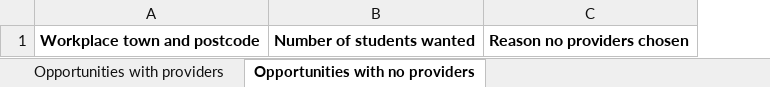
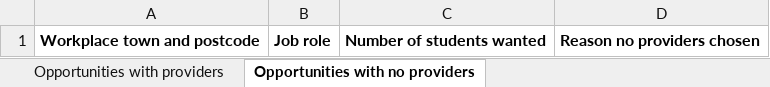
Before and after one commit to SkillsFundingAgency/tl-matching, an Excel workbook: src/Sfa.Tl.Matching.Application/Templates/PipelineOpportunitiesReportTemplate.xlsx, sheet Opportunities with no providers, drawn as a sheet; values as stored, in another font and other column widths than the file's, no borders; the diff names each change by its address in the sheet, - before the commit and + after, or states it on an @@ line.

Commit message:
TLWP-845 - Add columns to pipeline report

```diff
--- a/src/Sfa.Tl.Matching.Application/Templates/PipelineOpportunitiesReportTemplate.xlsx (sheet Opportunities with no providers)
+++ b/src/Sfa.Tl.Matching.Application/Templates/PipelineOpportunitiesReportTemplate.xlsx (sheet Opportunities with no providers)
+column B, row 1: Job role
```
Also changed, not shown: sheet Opportunities with providers, 7 other files.
